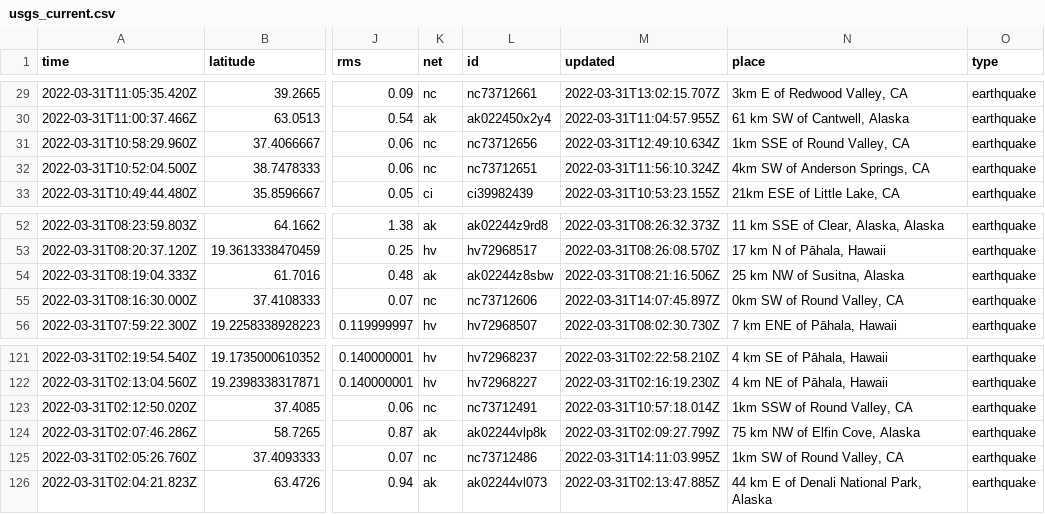
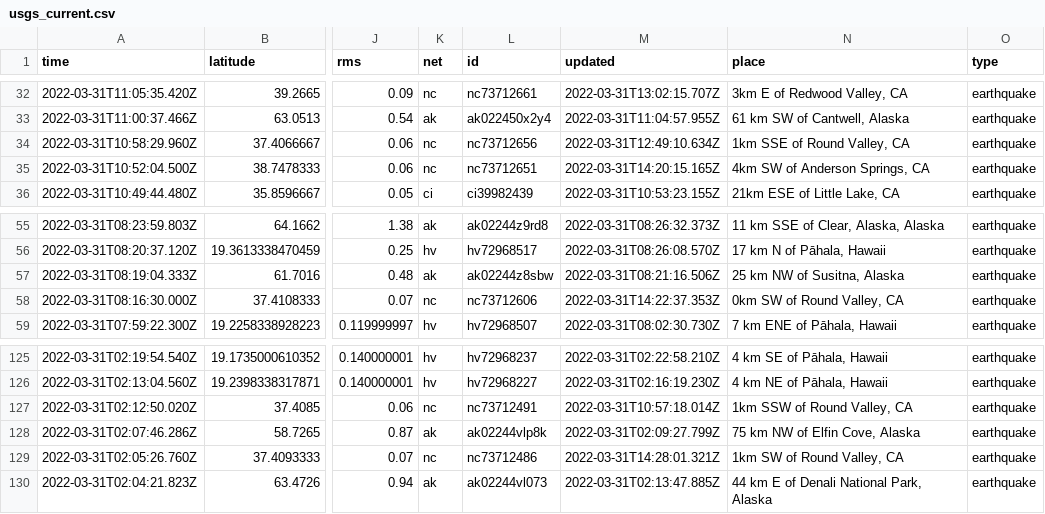
Before and after one commit to jemory/nicar22-github-actions-test, a CSV file: usgs_current.csv, drawn as a sheet; only a part is shown, gaps mark what is left out; addresses are those after the commit; the diff covers the shown part only; the diff names each change by its address in the sheet, - before the commit and + after, or states it on an @@ line.

```diff
--- a/usgs_current.csv
+++ b/usgs_current.csv
-M35 (updated): 2022-03-31T11:56:10.324Z
+M35 (updated): 2022-03-31T14:20:15.165Z
-M58 (updated): 2022-03-31T14:07:45.897Z
+M58 (updated): 2022-03-31T14:22:37.353Z
-M129 (updated): 2022-03-31T14:11:03.995Z
+M129 (updated): 2022-03-31T14:28:01.321Z
```
Also changed, not shown: 4 added rows, 2 removed rows and 2 edited cells elsewhere in this file, 1 other file.
